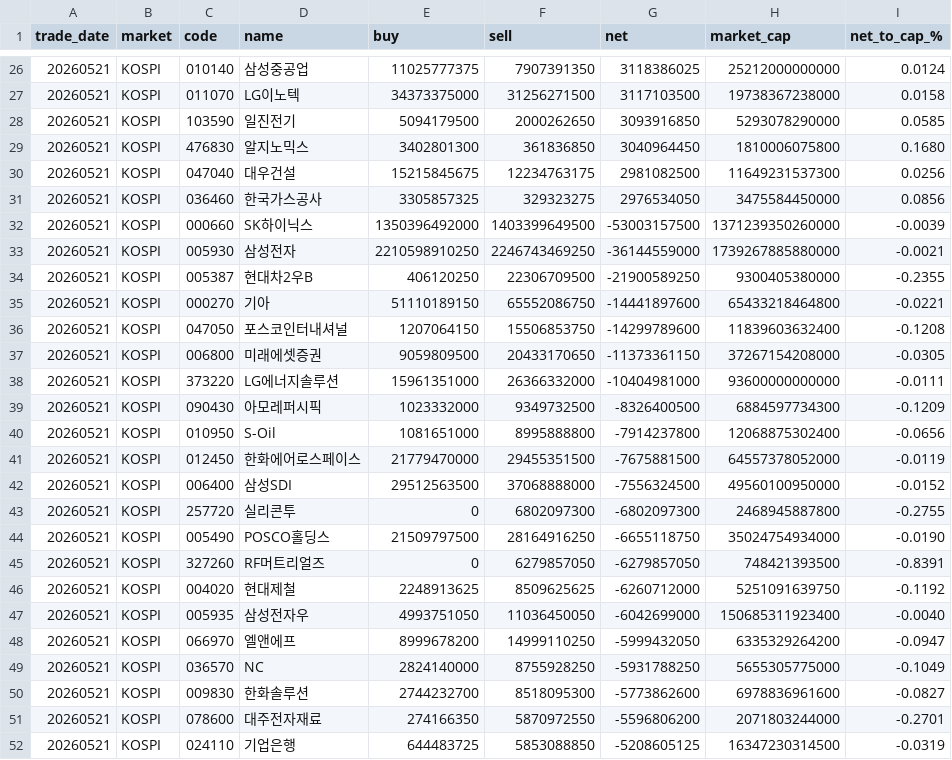
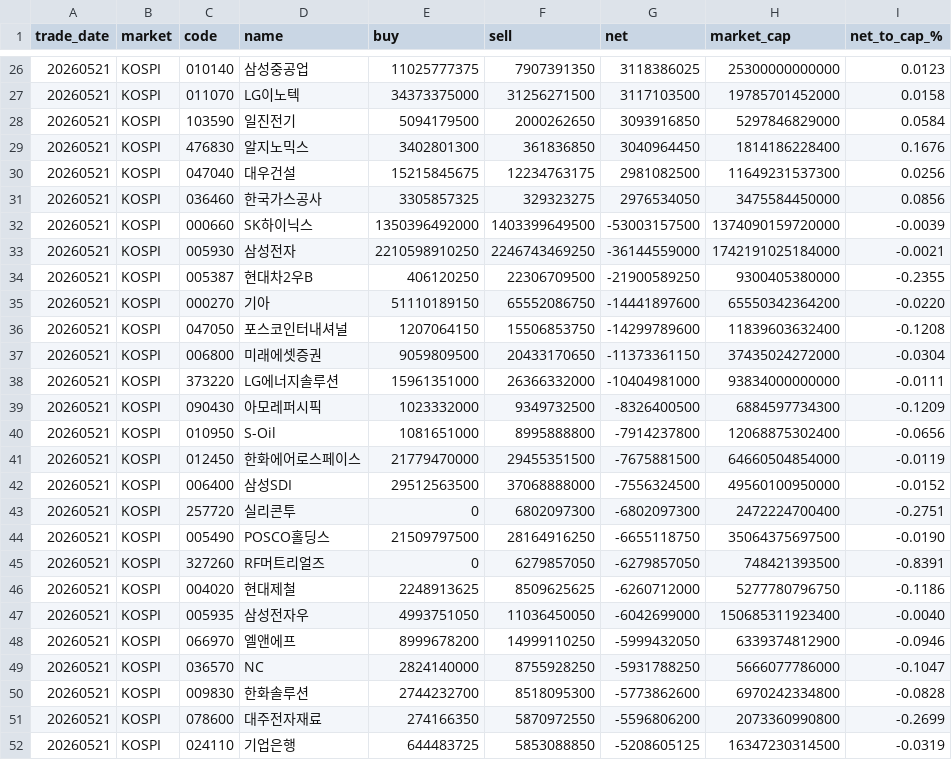
Before and after one commit to sejong-k1m/report-ygg, a CSV file: docs/pension_latest.csv, drawn as a sheet; only a part is shown, gaps mark what is left out; the diff covers the shown part only.

```diff
--- a/docs/pension_latest.csv
+++ b/docs/pension_latest.csv
@@ -26,27 +26,27 @@
-20260521,KOSPI,010140,삼성중공업,11025777375,7907391350,3118386025,25212000000000,0.0124
-20260521,KOSPI,011070,LG이노텍,34373375000,31256271500,3117103500,19738367238000,0.0158
-20260521,KOSPI,103590,일진전기,5094179500,2000262650,3093916850,5293078290000,0.0585
-20260521,KOSPI,476830,알지노믹스,3402801300,361836850,3040964450,1810006075800,0.1680
+20260521,KOSPI,010140,삼성중공업,11025777375,7907391350,3118386025,25300000000000,0.0123
+20260521,KOSPI,011070,LG이노텍,34373375000,31256271500,3117103500,19785701452000,0.0158
+20260521,KOSPI,103590,일진전기,5094179500,2000262650,3093916850,5297846829000,0.0584
+20260521,KOSPI,476830,알지노믹스,3402801300,361836850,3040964450,1814186228400,0.1676
 20260521,KOSPI,047040,대우건설,15215845675,12234763175,2981082500,11649231537300,0.0256
 20260521,KOSPI,036460,한국가스공사,3305857325,329323275,2976534050,3475584450000,0.0856
-20260521,KOSPI,000660,SK하이닉스,1350396492000,1403399649500,-53003157500,1371239350260000,-0.0039
-20260521,KOSPI,005930,삼성전자,2210598910250,2246743469250,-36144559000,1739267885880000,-0.0021
+20260521,KOSPI,000660,SK하이닉스,1350396492000,1403399649500,-53003157500,1374090159720000,-0.0039
+20260521,KOSPI,005930,삼성전자,2210598910250,2246743469250,-36144559000,1742191025184000,-0.0021
 20260521,KOSPI,005387,현대차2우B,406120250,22306709500,-21900589250,9300405380000,-0.2355
-20260521,KOSPI,000270,기아,51110189150,65552086750,-14441897600,65433218464800,-0.0221
+20260521,KOSPI,000270,기아,51110189150,65552086750,-14441897600,65550342364200,-0.0220
 20260521,KOSPI,047050,포스코인터내셔널,1207064150,15506853750,-14299789600,11839603632400,-0.1208
-20260521,KOSPI,006800,미래에셋증권,9059809500,20433170650,-11373361150,37267154208000,-0.0305
-20260521,KOSPI,373220,LG에너지솔루션,15961351000,26366332000,-10404981000,93600000000000,-0.0111
+20260521,KOSPI,006800,미래에셋증권,9059809500,20433170650,-11373361150,37435024272000,-0.0304
+20260521,KOSPI,373220,LG에너지솔루션,15961351000,26366332000,-10404981000,93834000000000,-0.0111
 20260521,KOSPI,090430,아모레퍼시픽,1023332000,9349732500,-8326400500,6884597734300,-0.1209
 20260521,KOSPI,010950,S-Oil,1081651000,8995888800,-7914237800,12068875302400,-0.0656
-20260521,KOSPI,012450,한화에어로스페이스,21779470000,29455351500,-7675881500,64557378052000,-0.0119
+20260521,KOSPI,012450,한화에어로스페이스,21779470000,29455351500,-7675881500,64660504854000,-0.0119
 20260521,KOSPI,006400,삼성SDI,29512563500,37068888000,-7556324500,49560100950000,-0.0152
-20260521,KOSPI,257720,실리콘투,0,6802097300,-6802097300,2468945887800,-0.2755
-20260521,KOSPI,005490,POSCO홀딩스,21509797500,28164916250,-6655118750,35024754934000,-0.0190
+20260521,KOSPI,257720,실리콘투,0,6802097300,-6802097300,2472224700400,-0.2751
+20260521,KOSPI,005490,POSCO홀딩스,21509797500,28164916250,-6655118750,35064375697500,-0.0190
 20260521,KOSPI,327260,RF머트리얼즈,0,6279857050,-6279857050,748421393500,-0.8391
-20260521,KOSPI,004020,현대제철,2248913625,8509625625,-6260712000,5251091639750,-0.1192
+20260521,KOSPI,004020,현대제철,2248913625,8509625625,-6260712000,5277780796750,-0.1186
 20260521,KOSPI,005935,삼성전자우,4993751050,11036450050,-6042699000,150685311923400,-0.0040
-20260521,KOSPI,066970,엘앤에프,8999678200,14999110250,-5999432050,6335329264200,-0.0947
-20260521,KOSPI,036570,NC,2824140000,8755928250,-5931788250,5655305775000,-0.1049
-20260521,KOSPI,009830,한화솔루션,2744232700,8518095300,-5773862600,6978836961600,-0.0827
-20260521,KOSPI,078600,대주전자재료,274166350,5870972550,-5596806200,2071803244000,-0.2701
+20260521,KOSPI,066970,엘앤에프,8999678200,14999110250,-5999432050,6339374812900,-0.0946
+20260521,KOSPI,036570,NC,2824140000,8755928250,-5931788250,5666077786000,-0.1047
+20260521,KOSPI,009830,한화솔루션,2744232700,8518095300,-5773862600,6970242334800,-0.0828
+20260521,KOSPI,078600,대주전자재료,274166350,5870972550,-5596806200,2073360990800,-0.2699
 20260521,KOSPI,024110,기업은행,644483725,5853088850,-5208605125,16347230314500,-0.0319
```
Also changed, not shown: 42 edited cells elsewhere in this file, 4 other files.
